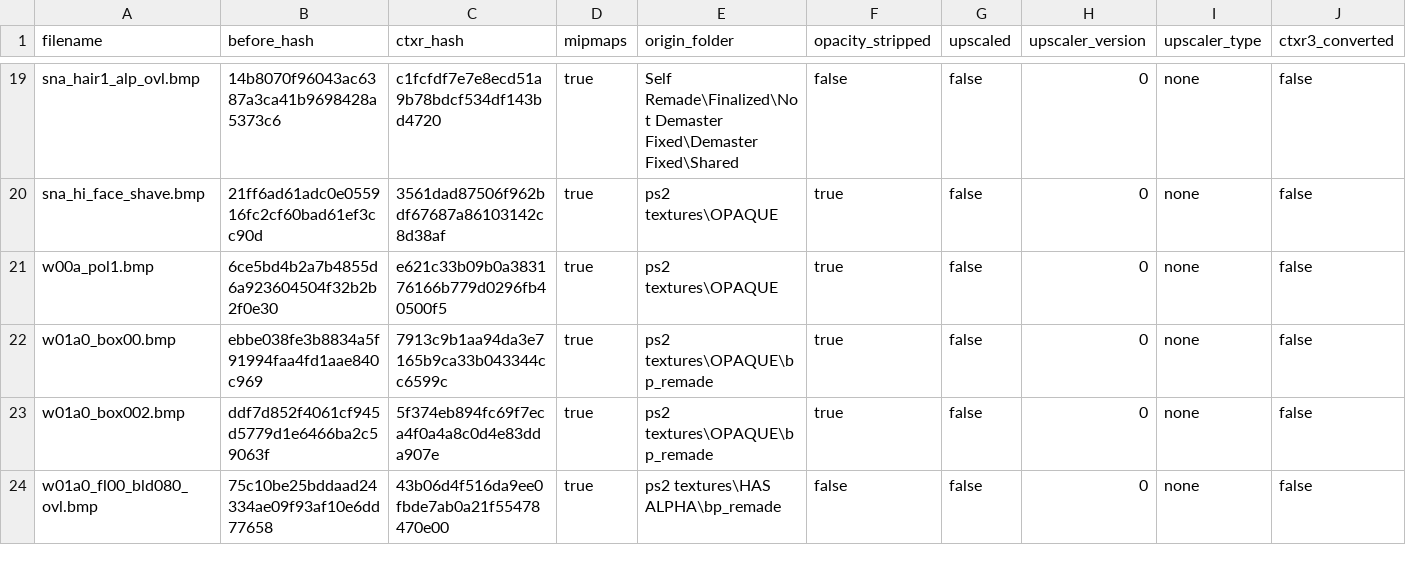
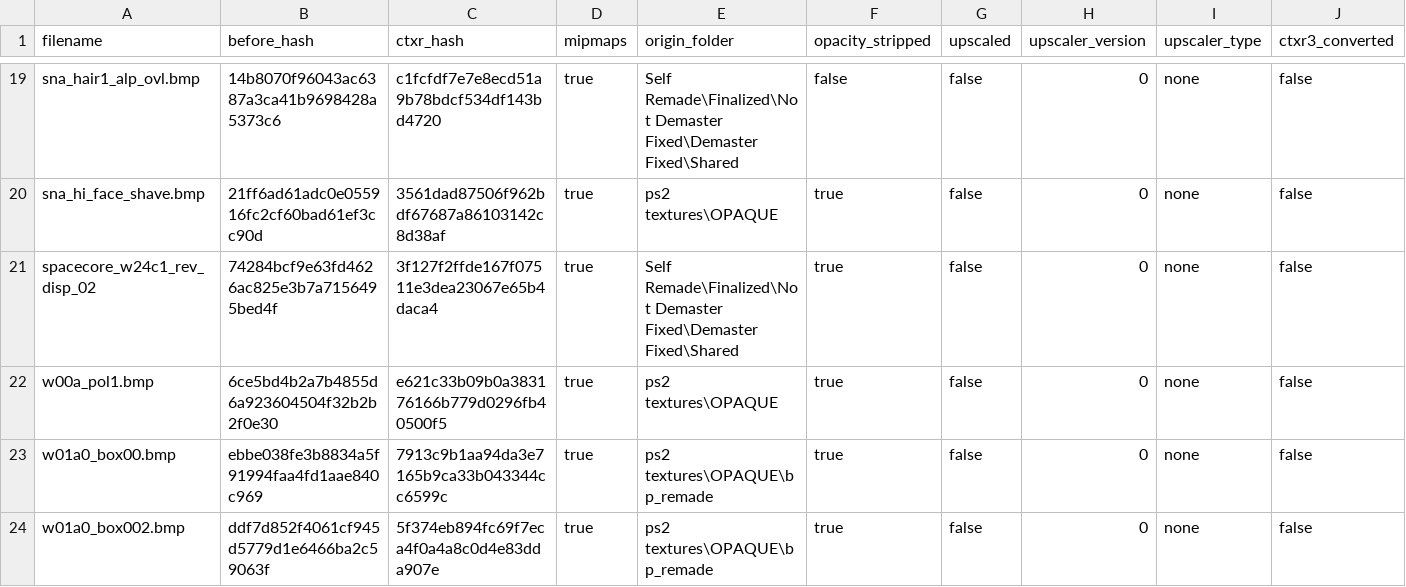
Before and after one commit to ShizCalev/MGS2-Demastered-Substance-Edition, a CSV file: Textures/Staging/textures/flatlist/ovr_stm/ovr_eu/_win/conversion_hashes.csv, drawn as a sheet; only a part is shown, gaps mark what is left out; the shorter side is filled out with more unchanged rows; rows hold the shown columns only; the diff names each change by its address in the sheet, - before the commit and + after, or states it on an @@ line.

```diff
--- a/Textures/Staging/textures/flatlist/ovr_stm/ovr_eu/_win/conversion_hashes.csv
+++ b/Textures/Staging/textures/flatlist/ovr_stm/ovr_eu/_win/conversion_hashes.csv
+row 21: spacecore_w24c1_rev_disp_02 | 74284bcf9e63fd4626ac825e3b7a7156495bed4f | 3f127f2ffde167f07511e3dea23067e65b4daca4 | true | Self Remade\Finalized\Not Demaster Fixed\Demaster Fixed\Shared | true | false | 0 | none | false
```
Also changed, not shown: 7 other files.
